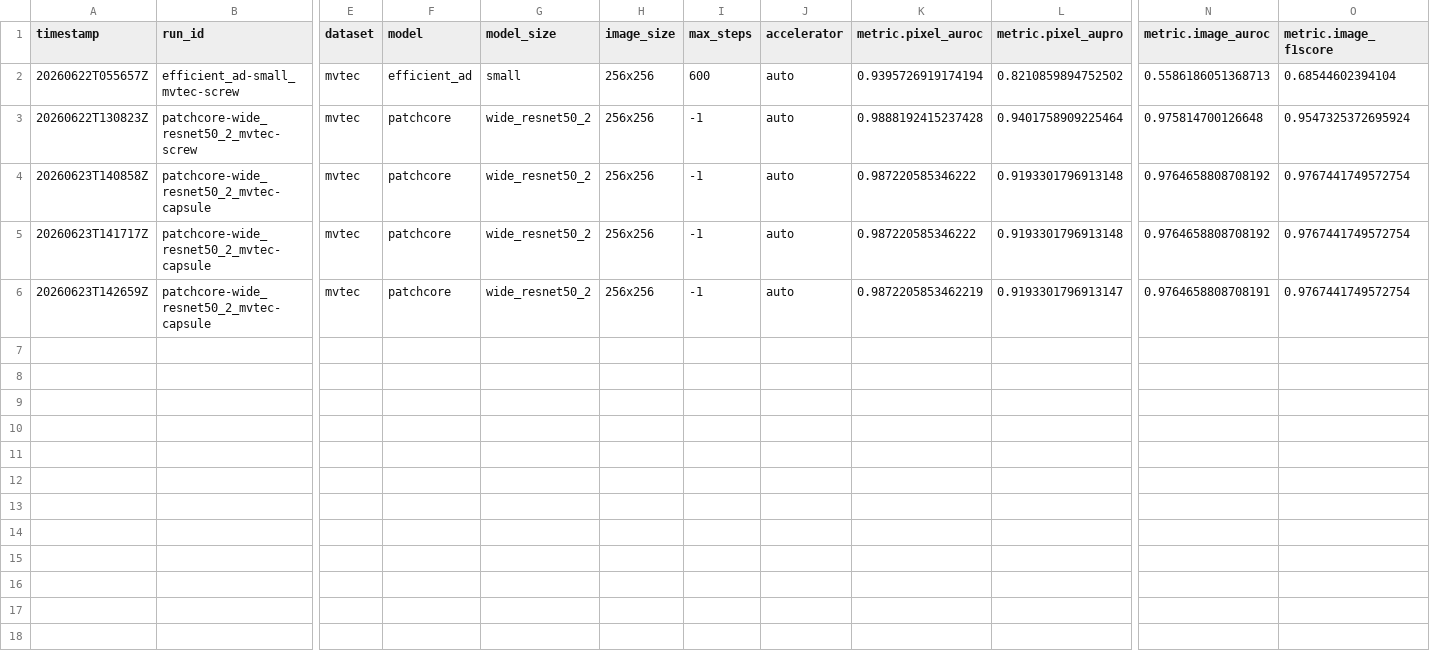
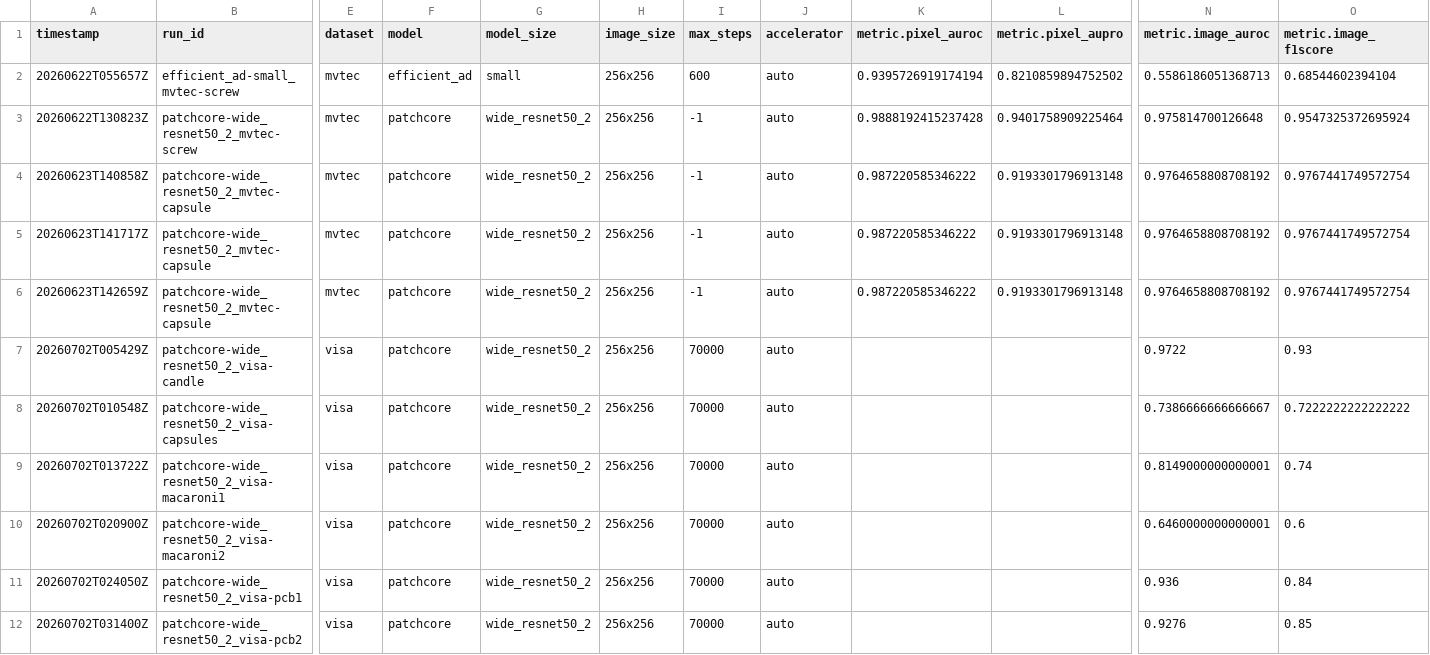
Before and after one commit to arslan-kursad/aiqs-agent, a CSV file: results/metrics.csv, drawn as a sheet; only a part is shown, gaps mark what is left out; rows hold the shown columns only; the diff names each change by its address in the sheet, - before the commit and + after, or states it on an @@ line.

```diff
--- a/results/metrics.csv
+++ b/results/metrics.csv
-K6 (metric.pixel_auroc): 0.9872205853462219
+K6 (metric.pixel_auroc): 0.987220585346222
-L6 (metric.pixel_aupro): 0.9193301796913147
+L6 (metric.pixel_aupro): 0.9193301796913148
-N6 (metric.image_auroc): 0.9764658808708191
+N6 (metric.image_auroc): 0.9764658808708192
+row 7: 20260702T005429Z | patchcore-wide_resnet50_2_visa-candle | visa | patchcore | wide_resnet50_2 | 256x256 | 70000 | auto |  |  | 0.9722 | 0.93
+row 8: 20260702T010548Z | patchcore-wide_resnet50_2_visa-capsules | visa | patchcore | wide_resnet50_2 | 256x256 | 70000 | auto |  |  | 0.7386666666666667 | 0.7222222222222222
+row 9: 20260702T013722Z | patchcore-wide_resnet50_2_visa-macaroni1 | visa | patchcore | wide_resnet50_2 | 256x256 | 70000 | auto |  |  | 0.8149000000000001 | 0.74
+row 10: 20260702T020900Z | patchcore-wide_resnet50_2_visa-macaroni2 | visa | patchcore | wide_resnet50_2 | 256x256 | 70000 | auto |  |  | 0.6460000000000001 | 0.6
+row 11: 20260702T024050Z | patchcore-wide_resnet50_2_visa-pcb1 | visa | patchcore | wide_resnet50_2 | 256x256 | 70000 | auto |  |  | 0.936 | 0.84
+row 12: 20260702T031400Z | patchcore-wide_resnet50_2_visa-pcb2 | visa | patchcore | wide_resnet50_2 | 256x256 | 70000 | auto |  |  | 0.9276 | 0.85
```
Also changed, not shown: 18 other files.
